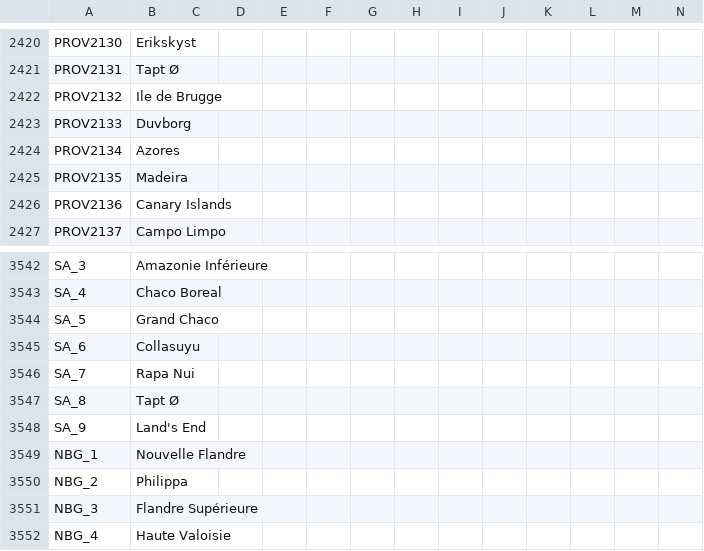
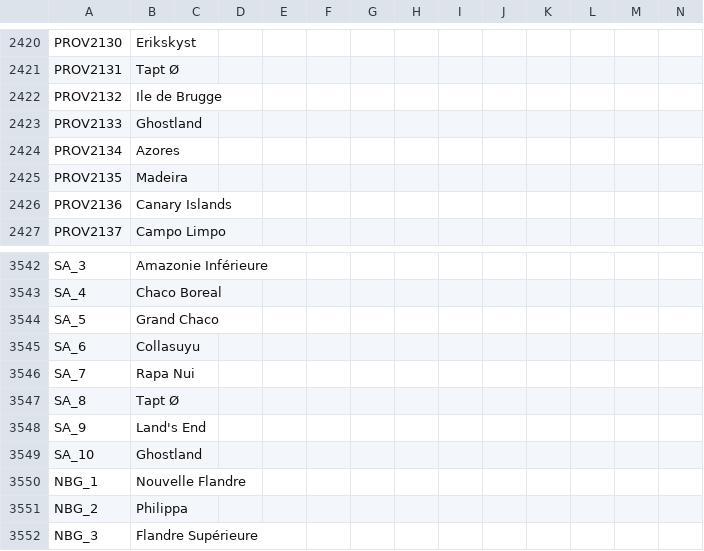
Before and after one commit to LargestLeader/PBW, a CSV file: Plantagenets Big Win/localisation/00_HPM_map.csv, drawn as a sheet; only a part is shown, gaps mark what is left out; the shorter side is filled out with more unchanged rows; rows hold the shown columns only; the diff names each change by its address in the sheet, - before the commit and + after, or states it on an @@ line.

Commit message:
Update
-Added check for neutrality modifier so that Ghostland doesn't get declared on.
- Added Ghostland Nation for event handling for game.
- Added an event that removes ghost troops that exist when the nation doesn't exist.
- Ghostland can no longer be conquerable.
- Added event to prevent sphere of ghostland.

```diff
--- a/Plantagenets Big Win/localisation/00_HPM_map.csv
+++ b/Plantagenets Big Win/localisation/00_HPM_map.csv
-B2423: Duvborg
+B2423: Ghostland
+row 3549: SA_10 | Ghostland
```
Also changed, not shown: 28 other files.
